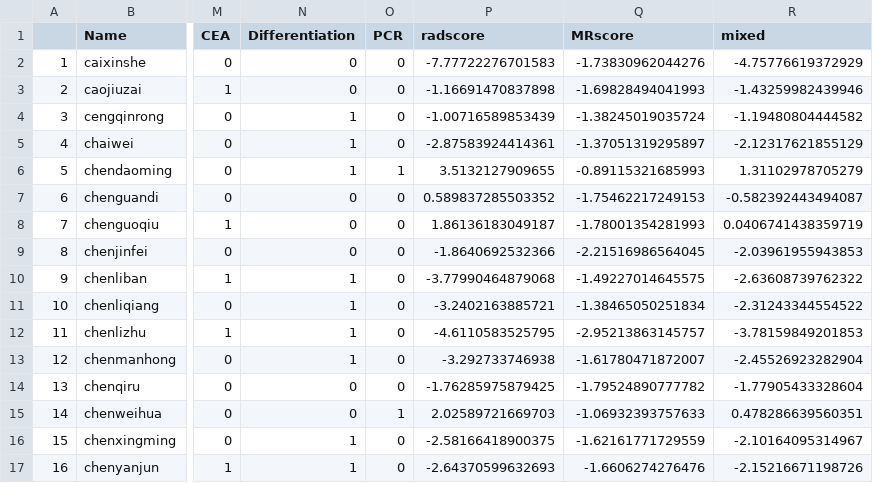
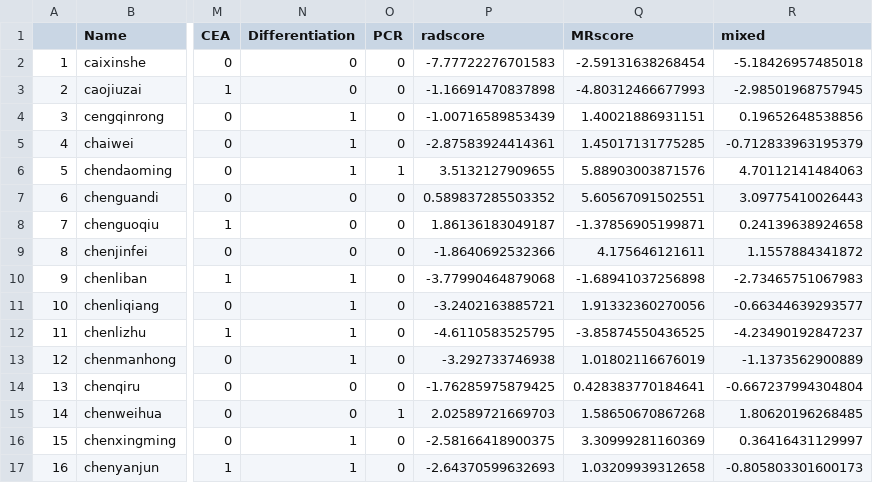
Before and after one commit to zl2860/radiomics-R, a CSV file: 2020.05/MRandCTscore99.csv, drawn as a sheet; only a part is shown, gaps mark what is left out; the diff covers the shown part only; the diff names each change by its address in the sheet, - before the commit and + after, or states it on an @@ line.

```diff
--- a/2020.05/MRandCTscore99.csv
+++ b/2020.05/MRandCTscore99.csv
-Q2 (MRscore): -1.73830962044276
+Q2 (MRscore): -2.59131638268454
-R2 (mixed): -4.75776619372929
+R2 (mixed): -5.18426957485018
-Q3 (MRscore): -1.69828494041993
+Q3 (MRscore): -4.80312466677993
-R3 (mixed): -1.43259982439946
+R3 (mixed): -2.98501968757945
-Q4 (MRscore): -1.38245019035724
+Q4 (MRscore): 1.40021886931151
-R4 (mixed): -1.19480804444582
+R4 (mixed): 0.19652648538856
-Q5 (MRscore): -1.37051319295897
+Q5 (MRscore): 1.45017131775285
-R5 (mixed): -2.12317621855129
+R5 (mixed): -0.712833963195379
-Q6 (MRscore): -0.89115321685993
+Q6 (MRscore): 5.88903003871576
-R6 (mixed): 1.31102978705279
+R6 (mixed): 4.70112141484063
-Q7 (MRscore): -1.75462217249153
+Q7 (MRscore): 5.60567091502551
-R7 (mixed): -0.582392443494087
+R7 (mixed): 3.09775410026443
-Q8 (MRscore): -1.78001354281993
+Q8 (MRscore): -1.37856905199871
-R8 (mixed): 0.0406741438359719
+R8 (mixed): 0.24139638924658
-Q9 (MRscore): -2.21516986564045
+Q9 (MRscore): 4.175646121611
-R9 (mixed): -2.03961955943853
+R9 (mixed): 1.1557884341872
-Q10 (MRscore): -1.49227014645575
+Q10 (MRscore): -1.68941037256898
-R10 (mixed): -2.63608739762322
+R10 (mixed): -2.73465751067983
-Q11 (MRscore): -1.38465050251834
+Q11 (MRscore): 1.91332360270056
-R11 (mixed): -2.31243344554522
+R11 (mixed): -0.66344639293577
-Q12 (MRscore): -2.95213863145757
+Q12 (MRscore): -3.85874550436525
-R12 (mixed): -3.78159849201853
+R12 (mixed): -4.23490192847237
-Q13 (MRscore): -1.61780471872007
+Q13 (MRscore): 1.01802116676019
-R13 (mixed): -2.45526923282904
+R13 (mixed): -1.1373562900889
-Q14 (MRscore): -1.79524890777782
+Q14 (MRscore): 0.428383770184641
-R14 (mixed): -1.77905433328604
+R14 (mixed): -0.667237994304804
-Q15 (MRscore): -1.06932393757633
+Q15 (MRscore): 1.58650670867268
-R15 (mixed): 0.478286639560351
+R15 (mixed): 1.80620196268485
-Q16 (MRscore): -1.62161771729559
+Q16 (MRscore): 3.30999281160369
-R16 (mixed): -2.10164095314967
+R16 (mixed): 0.36416431129997
-Q17 (MRscore): -1.6606274276476
+Q17 (MRscore): 1.03209939312658
-R17 (mixed): -2.15216671198726
+R17 (mixed): -0.805803301600173
```
Also changed, not shown: 166 edited cells elsewhere in this file, 5 other files.
